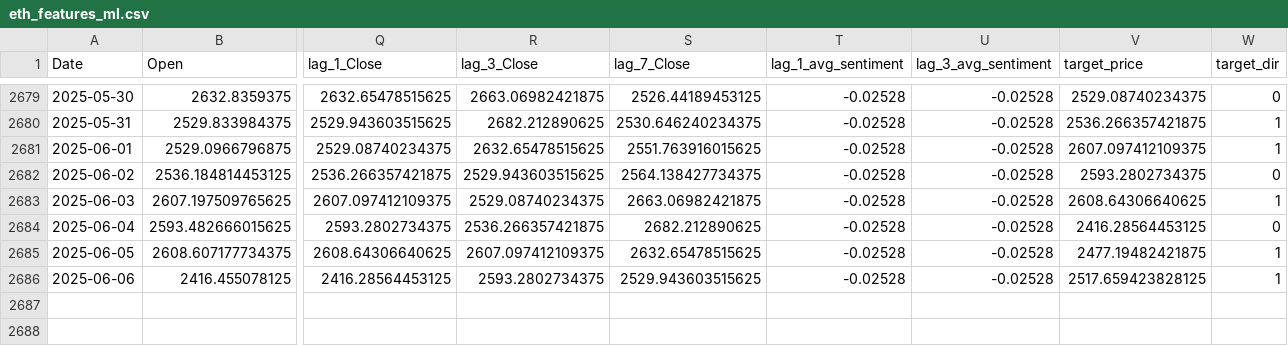
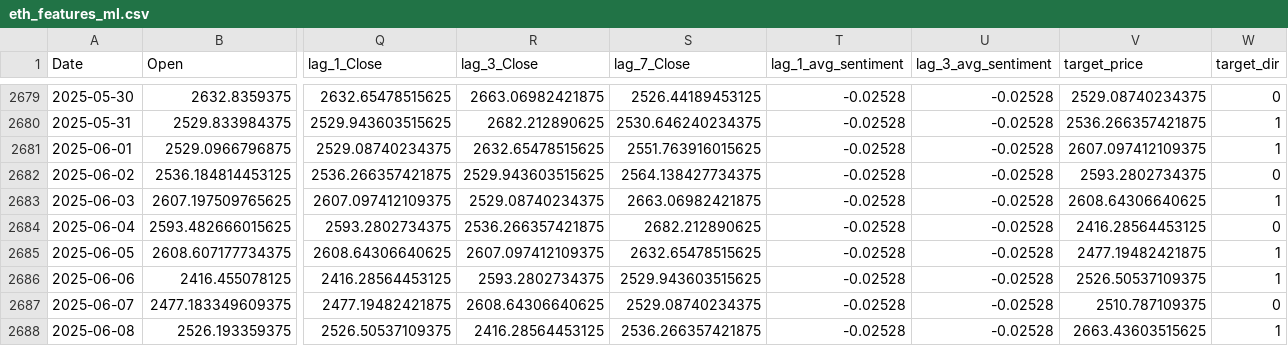
Before and after one commit to Taylanozveren/Ai_Project_Chatbot_Fintech, a CSV file: data/processed/eth_features_ml.csv, drawn as a sheet; only a part is shown, gaps mark what is left out; rows hold the shown columns only; the diff names each change by its address in the sheet, - before the commit and + after, or states it on an @@ line.

```diff
--- a/data/processed/eth_features_ml.csv
+++ b/data/processed/eth_features_ml.csv
-V2686 (target_price): 2517.659423828125
+V2686 (target_price): 2526.50537109375
+row 2687: 2025-06-07 | 2477.183349609375 | 2477.19482421875 | 2608.64306640625 | 2529.08740234375 | -0.02528 | -0.02528 | 2510.787109375 | 0
+row 2688: 2025-06-08 | 2526.193359375 | 2526.50537109375 | 2416.28564453125 | 2536.266357421875 | -0.02528 | -0.02528 | 2663.43603515625 | 1
```
Also changed, not shown: data/processed/btc_features_ml.csv, dl/reports/dl_walkforward.csv, 6 other files.
